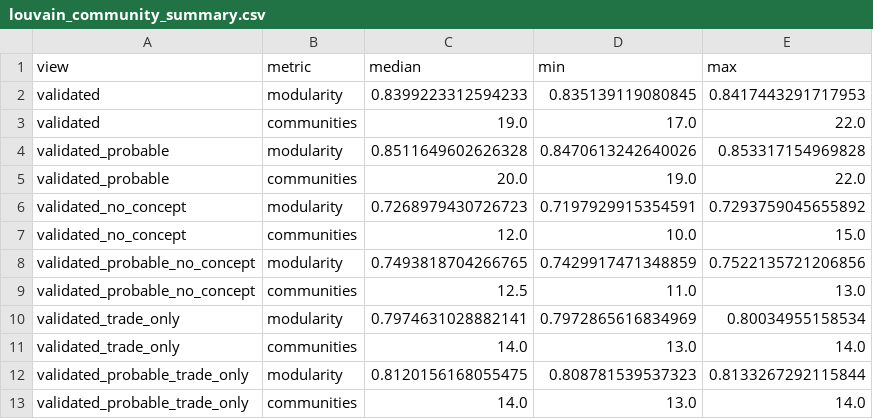
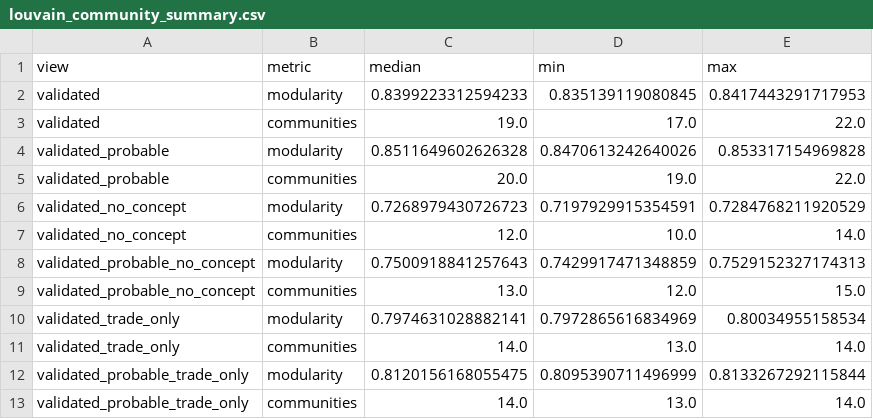
Before and after one commit to argamas23/Research, a CSV file: Mine/outputs/network_analysis/louvain_community_summary.csv, drawn as a sheet.

```diff
--- a/Mine/outputs/network_analysis/louvain_community_summary.csv
+++ b/Mine/outputs/network_analysis/louvain_community_summary.csv
@@ -5,9 +5,9 @@ validated_probable,modularity,0.8511649602626328,0.8470613242640026,0.8533171549
 validated_probable,communities,20.0,19.0,22.0
-validated_no_concept,modularity,0.7268979430726723,0.7197929915354591,0.7293759045655892
-validated_no_concept,communities,12.0,10.0,15.0
-validated_probable_no_concept,modularity,0.7493818704266765,0.7429917471348859,0.7522135721206856
-validated_probable_no_concept,communities,12.5,11.0,13.0
+validated_no_concept,modularity,0.7268979430726723,0.7197929915354591,0.7284768211920529
+validated_no_concept,communities,12.0,10.0,14.0
+validated_probable_no_concept,modularity,0.7500918841257643,0.7429917471348859,0.7529152327174313
+validated_probable_no_concept,communities,13.0,12.0,15.0
 validated_trade_only,modularity,0.7974631028882141,0.7972865616834969,0.80034955158534
 validated_trade_only,communities,14.0,13.0,14.0
-validated_probable_trade_only,modularity,0.8120156168055475,0.808781539537323,0.8133267292115844
+validated_probable_trade_only,modularity,0.8120156168055475,0.8095390711496999,0.8133267292115844
 validated_probable_trade_only,communities,14.0,13.0,14.0
```
Also changed, not shown: Mine/outputs/network_analysis/louvain_communities.csv, 3 other files.
